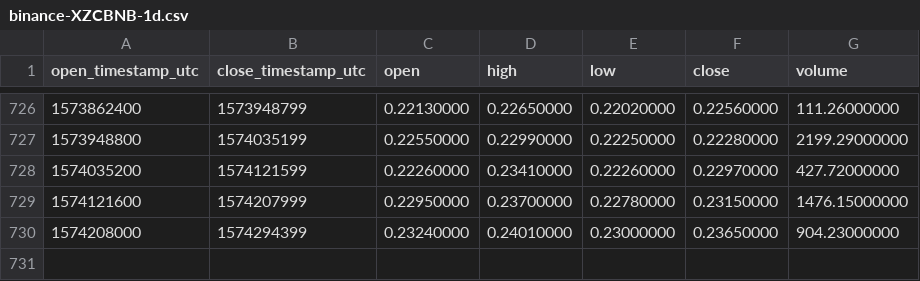
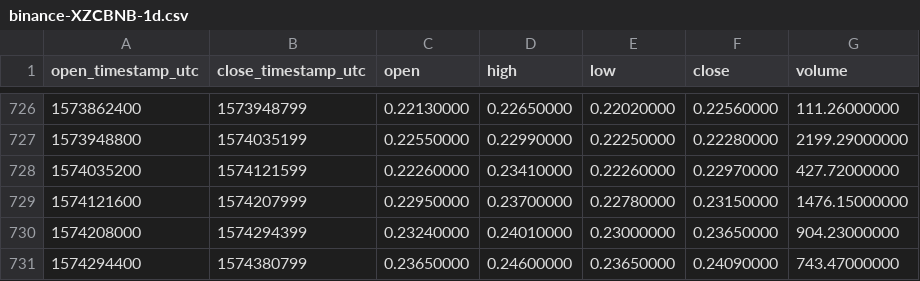
Before and after one commit to cryptobigbro/binance-XZCBNB, a CSV file: binance-XZCBNB-1d.csv, drawn as a sheet; only a part is shown, gaps mark what is left out; the diff names each change by its address in the sheet, - before the commit and + after, or states it on an @@ line.

Commit message:
Update OHLCV data.

```diff
--- a/binance-XZCBNB-1d.csv
+++ b/binance-XZCBNB-1d.csv
+row 731: 1574294400 | 1574380799 | 0.23650000 | 0.24600000 | 0.23650000 | 0.24090000 | 743.47000000
```
Also changed, not shown: 1 other file.
